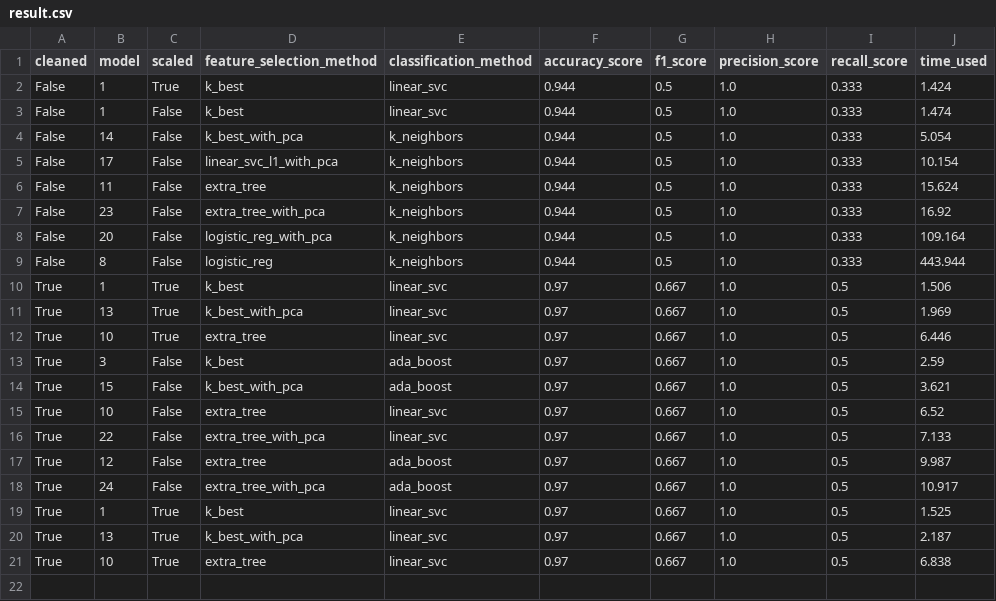
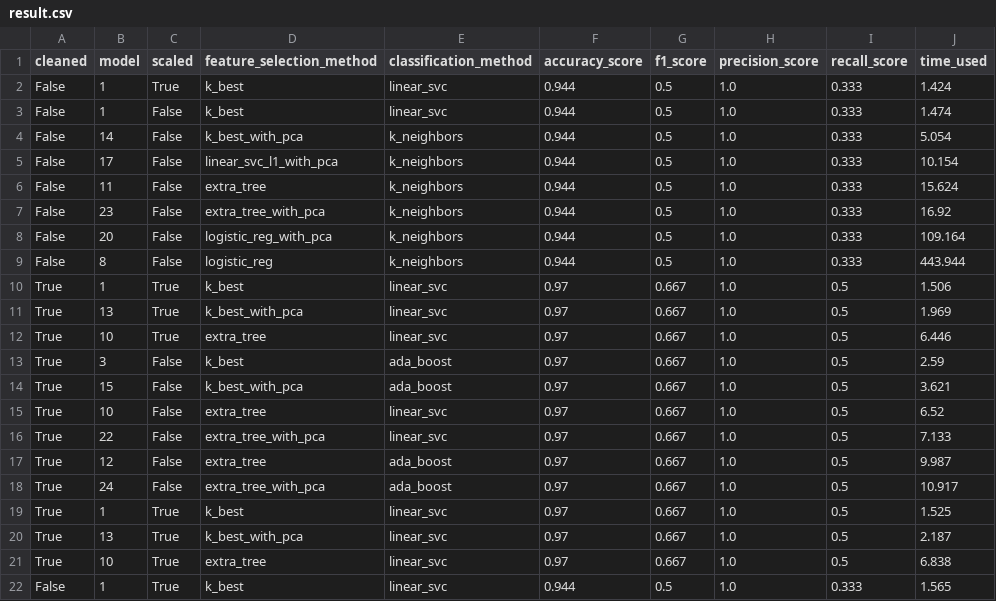
Before and after one commit to yyforyongyu/fraud-detection-enron, a CSV file: final_project/result.csv, drawn as a sheet.

```diff
--- a/final_project/result.csv
+++ b/final_project/result.csv
@@ -21 +21,2 @@ True,13,True,k_best_with_pca,linear_svc,0.97,0.667,1.0,0.5,2.187
 True,10,True,extra_tree,linear_svc,0.97,0.667,1.0,0.5,6.838
+False,1,True,k_best,linear_svc,0.944,0.5,1.0,0.333,1.565
```
Also changed, not shown: 4 other files.
